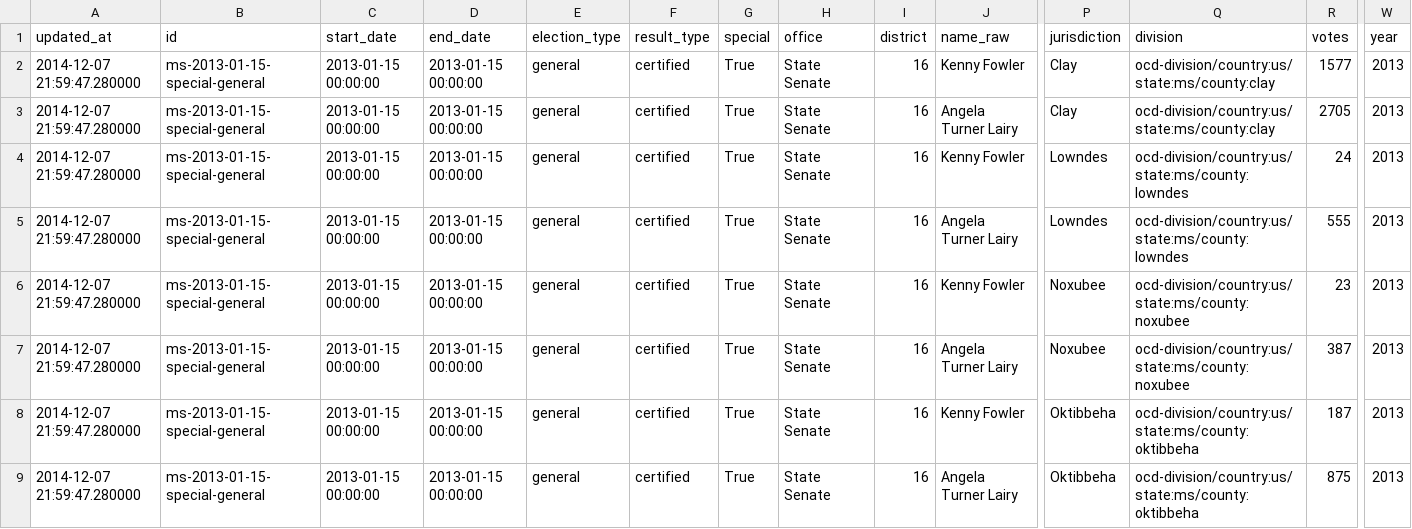
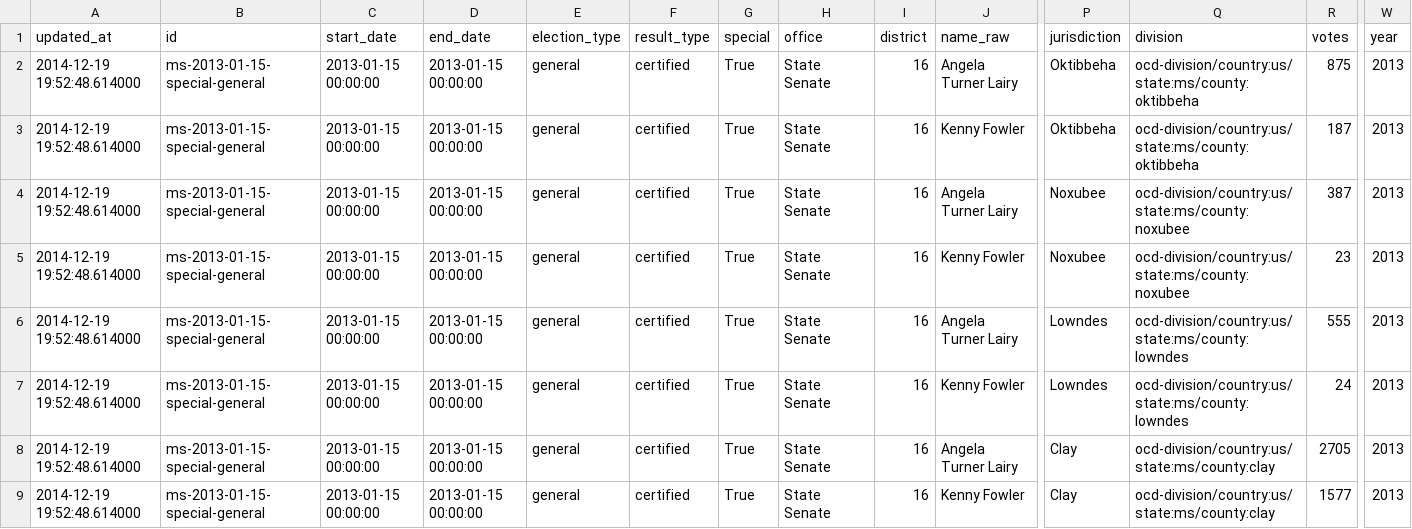
Before and after one commit to openelections/openelections-results-ms, a CSV file: raw/20130115__ms__general__county__raw.csv, drawn as a sheet; only a part is shown, gaps mark what is left out; removed rows and columns are numbered as before the commit, all else as after; rows hold the shown columns only; the diff names each change by its address in the sheet, - before the commit and + after, or states it on an @@ line.

Commit message:
Update file raw/20130115__ms__general__county__raw.csv

```diff
--- a/raw/20130115__ms__general__county__raw.csv
+++ b/raw/20130115__ms__general__county__raw.csv
-row 2: 2014-12-07 21:59:47.280000 | ms-2013-01-15-special-general | 2013-01-15 00:00:00 | 2013-01-15 00:00:00 | general | certified | True | State Senate | 16 | Kenny Fowler | Clay | ocd-division/country:us/state:ms/county:clay | 1577 | 2013
-A2:A8 (updated_at): 2014-12-07 21:59:47.280000
+A2:A8 (updated_at): 2014-12-19 19:52:48.614000
-P2 (jurisdiction): Clay
+P2 (jurisdiction): Oktibbeha
-Q2 (division): ocd-division/country:us/state:ms/county:clay
+Q2 (division): ocd-division/country:us/state:ms/county:oktibbeha
-R2 (votes): 2705
+R2 (votes): 875
-P3 (jurisdiction): Lowndes
+P3 (jurisdiction): Oktibbeha
-Q3 (division): ocd-division/country:us/state:ms/county:lowndes
+Q3 (division): ocd-division/country:us/state:ms/county:oktibbeha
-R3 (votes): 24
+R3 (votes): 187
-P4 (jurisdiction): Lowndes
+P4 (jurisdiction): Noxubee
-Q4 (division): ocd-division/country:us/state:ms/county:lowndes
+Q4 (division): ocd-division/country:us/state:ms/county:noxubee
-R4 (votes): 555
+R4 (votes): 387
-P6 (jurisdiction): Noxubee
+P6 (jurisdiction): Lowndes
-Q6 (division): ocd-division/country:us/state:ms/county:noxubee
+Q6 (division): ocd-division/country:us/state:ms/county:lowndes
-R6 (votes): 387
+R6 (votes): 555
-P7 (jurisdiction): Oktibbeha
+P7 (jurisdiction): Lowndes
-Q7 (division): ocd-division/country:us/state:ms/county:oktibbeha
+Q7 (division): ocd-division/country:us/state:ms/county:lowndes
-R7 (votes): 187
+R7 (votes): 24
-P8 (jurisdiction): Oktibbeha
+P8 (jurisdiction): Clay
-Q8 (division): ocd-division/country:us/state:ms/county:oktibbeha
+Q8 (division): ocd-division/country:us/state:ms/county:clay
-R8 (votes): 875
+R8 (votes): 2705
+row 9: 2014-12-19 19:52:48.614000 | ms-2013-01-15-special-general | 2013-01-15 00:00:00 | 2013-01-15 00:00:00 | general | certified | True | State Senate | 16 | Kenny Fowler | Clay | ocd-division/country:us/state:ms/county:clay | 1577 | 2013
```
